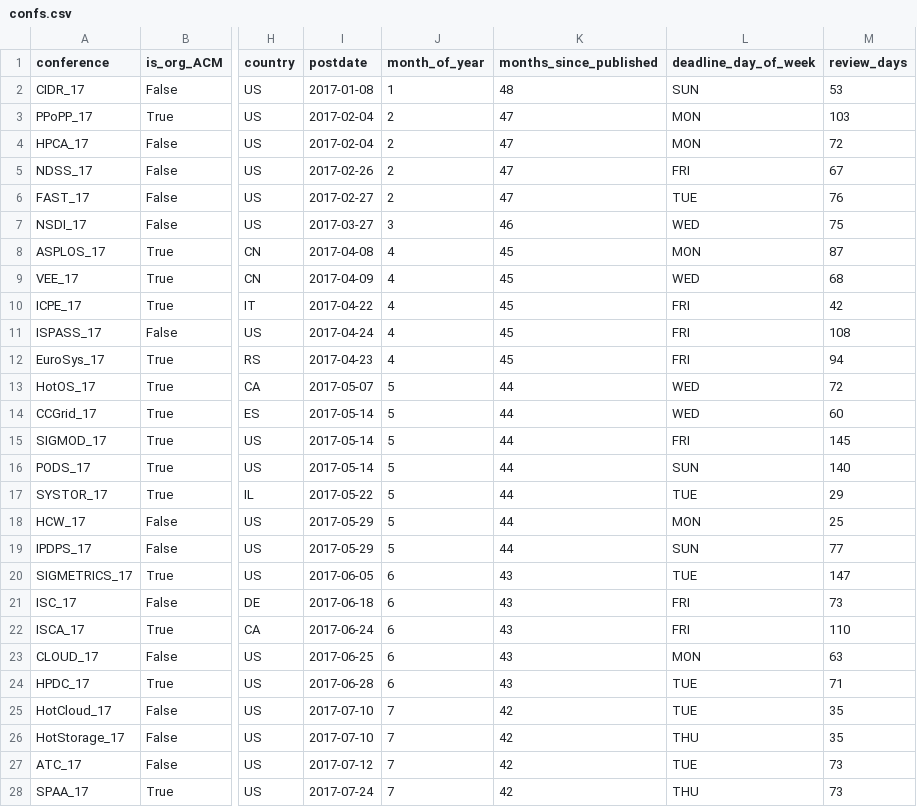
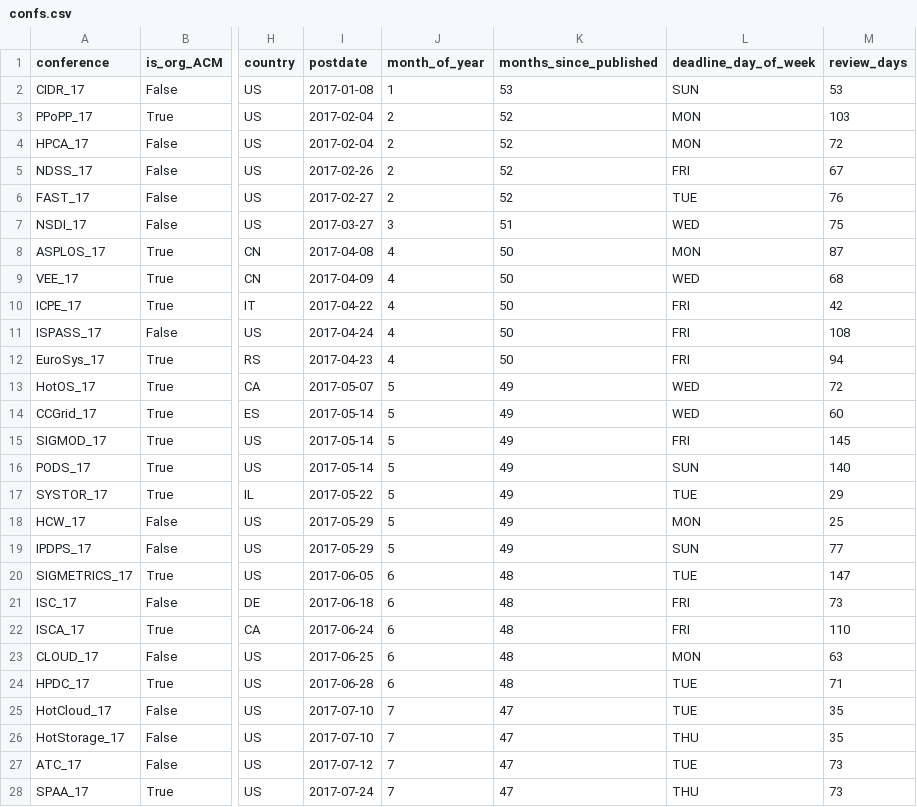
Before and after one commit to eitanf/sysconf, a CSV file: features/confs.csv, drawn as a sheet; only a part is shown, gaps mark what is left out; the diff covers the shown part only; the diff names each change by its address in the sheet, - before the commit and + after, or states it on an @@ line.

Commit message:
Refresh citations features

```diff
--- a/features/confs.csv
+++ b/features/confs.csv
-K2 (months_since_published): 48
+K2 (months_since_published): 53
-K3:K6 (months_since_published): 47
+K3:K6 (months_since_published): 52
-K7 (months_since_published): 46
+K7 (months_since_published): 51
-K8:K12 (months_since_published): 45
+K8:K12 (months_since_published): 50
-K13:K19 (months_since_published): 44
+K13:K19 (months_since_published): 49
-K20:K24 (months_since_published): 43
+K20:K24 (months_since_published): 48
-K25:K28 (months_since_published): 42
+K25:K28 (months_since_published): 47
```
Also changed, not shown: 29 edited cells elsewhere in this file, 3 other files.
